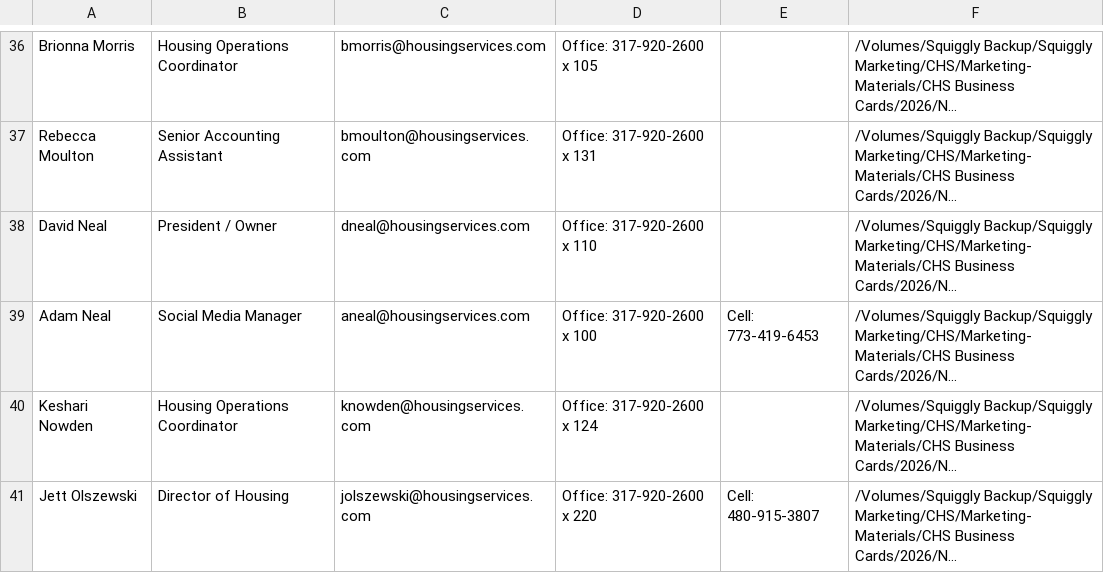
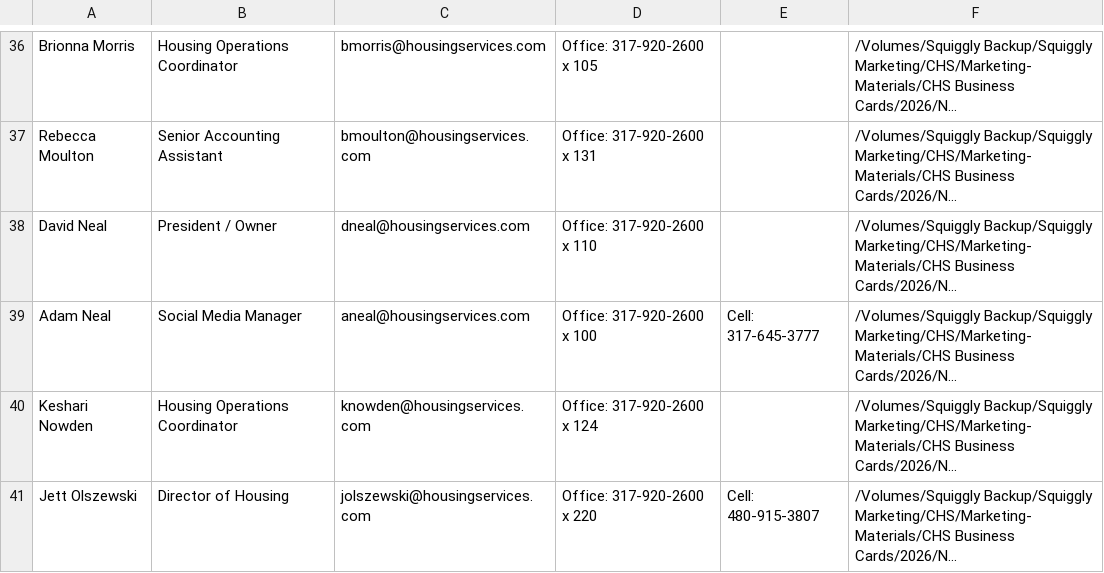
Before and after one commit to squigglyweb/cleatus, a CSV file: data_with_qr.csv, drawn as a sheet; only a part is shown, gaps mark what is left out; long unchanged cells end in …; the diff names each change by its address in the sheet, - before the commit and + after, or states it on an @@ line.

Commit message:
Update data_with_qr.csv with new entries

```diff
--- a/data_with_qr.csv
+++ b/data_with_qr.csv
-E39: Cell: 773-419-6453
+E39: Cell: 317-645-3777
```
